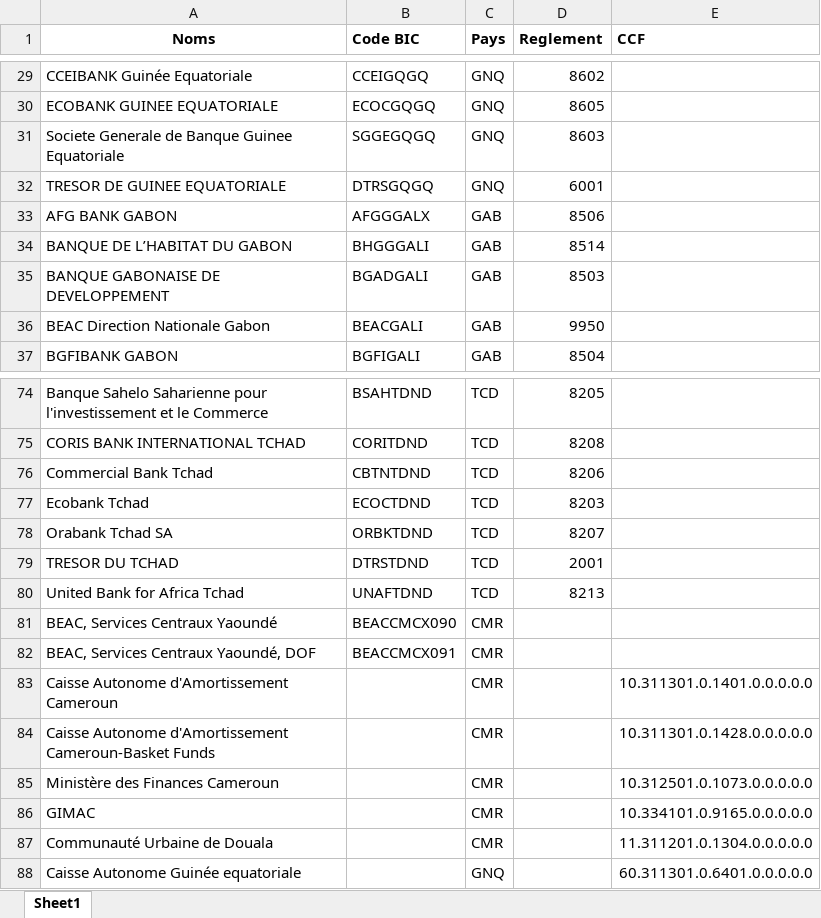
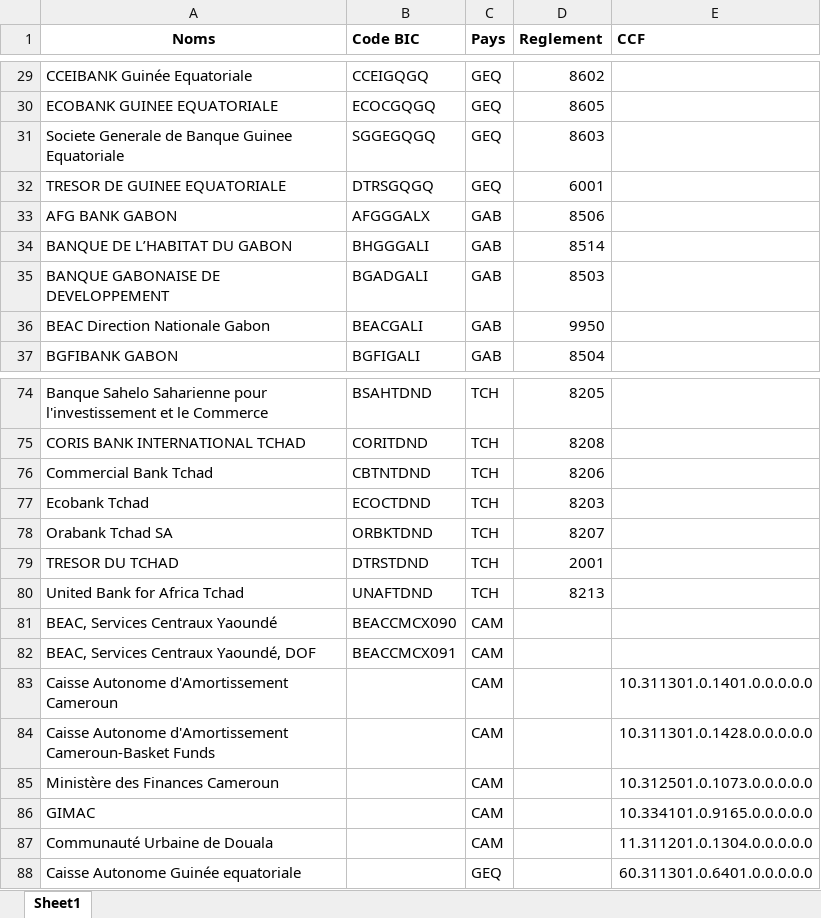
Before and after one commit to armandngoupeyou-cloud/Swift_Extractor_PDF, an Excel workbook: data/bic_codes.xlsx, sheet Sheet1, drawn as a sheet; only a part is shown, gaps mark what is left out; values as stored, in another font and other column widths than the file's, no borders; the diff covers the shown part only; the diff names each change by its address in the sheet, - before the commit and + after, or states it on an @@ line.

```diff
--- a/data/bic_codes.xlsx (sheet Sheet1)
+++ b/data/bic_codes.xlsx (sheet Sheet1)
-C29:C32 (Pays): GNQ
+C29:C32 (Pays): GEQ
-C74:C80 (Pays): TCD
+C74:C80 (Pays): TCH
-C81:C87 (Pays): CMR
+C81:C87 (Pays): CAM
-C88 (Pays): GNQ
+C88 (Pays): GEQ
```
Also changed, not shown: 54 edited cells elsewhere in this sheet.
